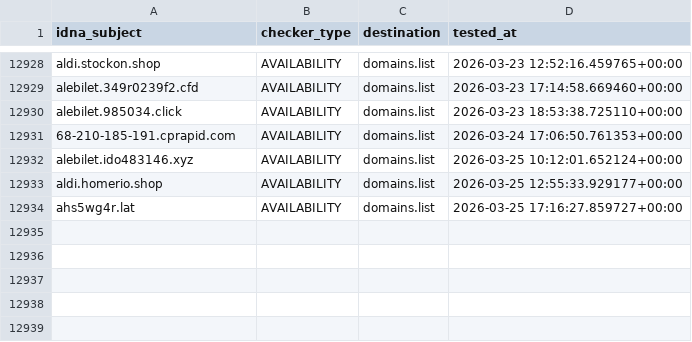
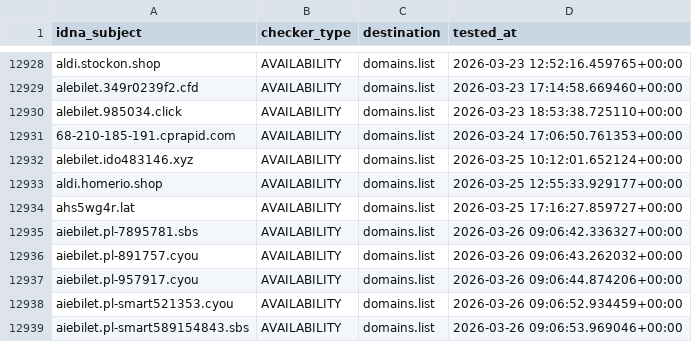
Before and after one commit to Ultimate-Hosts-Blacklist/KADhosts_azet12, a CSV file: .pyfunceble/inactive.csv, drawn as a sheet; only a part is shown, gaps mark what is left out.

```diff
--- a/.pyfunceble/inactive.csv
+++ b/.pyfunceble/inactive.csv
@@ -12934 +12934,6 @@ aldi.homerio.shop,AVAILABILITY,domains.list,2026-03-25 12:55:33.929177+00:00
 ahs5wg4r.lat,AVAILABILITY,domains.list,2026-03-25 17:16:27.859727+00:00
+aiebilet.pl-7895781.sbs,AVAILABILITY,domains.list,2026-03-26 09:06:42.336327+00:00
+aiebilet.pl-891757.cyou,AVAILABILITY,domains.list,2026-03-26 09:06:43.262032+00:00
+aiebilet.pl-957917.cyou,AVAILABILITY,domains.list,2026-03-26 09:06:44.874206+00:00
+aiebilet.pl-smart521353.cyou,AVAILABILITY,domains.list,2026-03-26 09:06:52.934459+00:00
+aiebilet.pl-smart589154843.sbs,AVAILABILITY,domains.list,2026-03-26 09:06:53.969046+00:00
```
Also changed, not shown: 14 other files.
